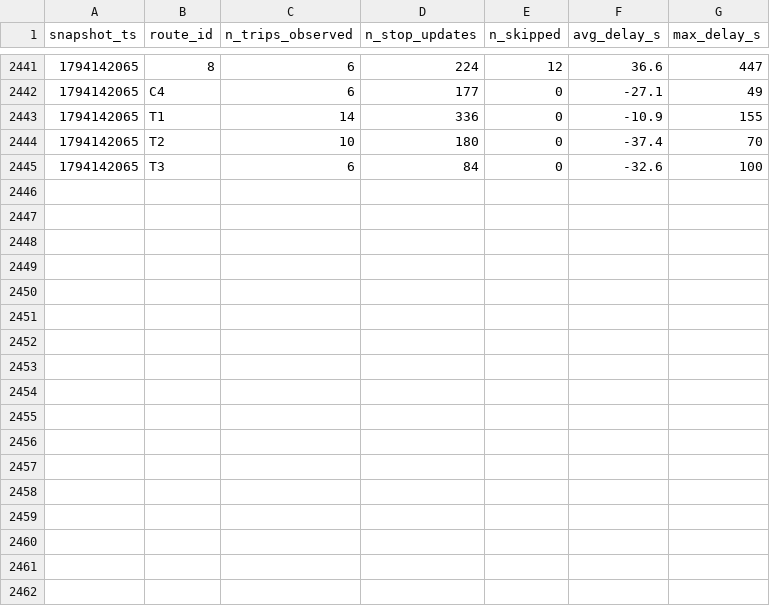
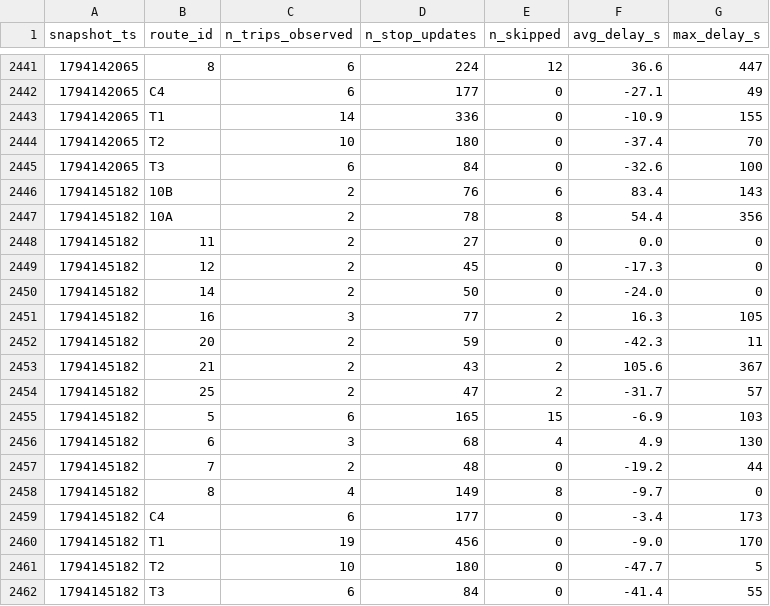
Before and after one commit to AFFES-BI/smart-mobility-lemans, a CSV file: data/history/route_delays_2026-11.csv, drawn as a sheet; only a part is shown, gaps mark what is left out.

```diff
--- a/data/history/route_delays_2026-11.csv
+++ b/data/history/route_delays_2026-11.csv
@@ -2445 +2445,18 @@ snapshot_ts,route_id,n_trips_observed,n_stop_updates,n_skipped,avg_delay_s,max_d
 1794142065,T3,6,84,0,-32.6,100
+1794145182,10B,2,76,6,83.4,143
+1794145182,10A,2,78,8,54.4,356
+1794145182,11,2,27,0,0.0,0
+1794145182,12,2,45,0,-17.3,0
+1794145182,14,2,50,0,-24.0,0
+1794145182,16,3,77,2,16.3,105
+1794145182,20,2,59,0,-42.3,11
+1794145182,21,2,43,2,105.6,367
+1794145182,25,2,47,2,-31.7,57
+1794145182,5,6,165,15,-6.9,103
+1794145182,6,3,68,4,4.9,130
+1794145182,7,2,48,0,-19.2,44
+1794145182,8,4,149,8,-9.7,0
+1794145182,C4,6,177,0,-3.4,173
+1794145182,T1,19,456,0,-9.0,170
+1794145182,T2,10,180,0,-47.7,5
+1794145182,T3,6,84,0,-41.4,55
```
Also changed, not shown: 1 other file.
